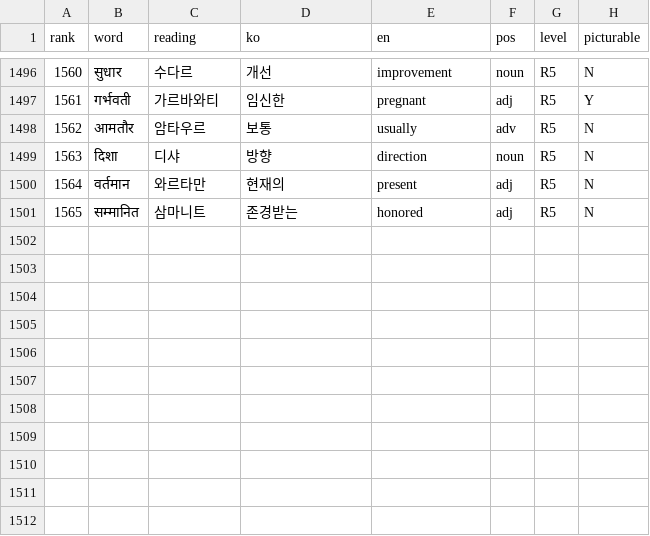
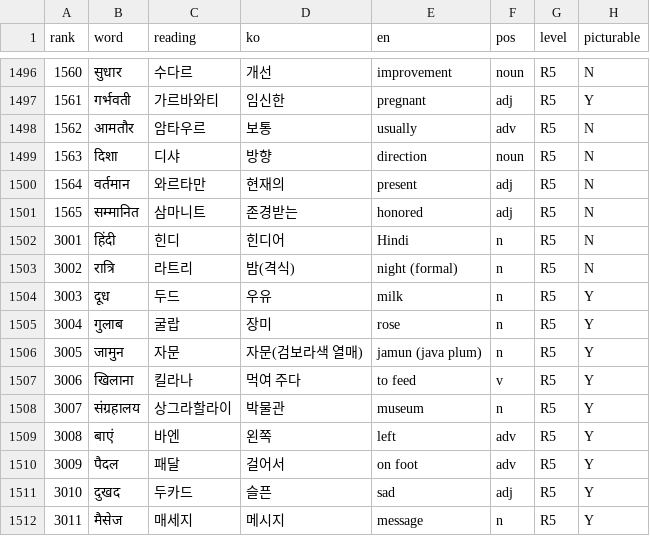
Before and after one commit to talkverselab/talkverse-hi, a CSV file: assets/data/freq/hi_words.csv, drawn as a sheet; only a part is shown, gaps mark what is left out.

```diff
--- a/assets/data/freq/hi_words.csv
+++ b/assets/data/freq/hi_words.csv
@@ -1501 +1501,12 @@ rank,word,reading,ko,en,pos,level,picturable
 1565,सम्मानित,삼마니트,존경받는,honored,adj,R5,N
+3001,हिंदी,힌디,힌디어,Hindi,n,R5,N
+3002,रात्रि,라트리,밤(격식),night (formal),n,R5,N
+3003,दूध,두드,우유,milk,n,R5,Y
+3004,गुलाब,굴랍,장미,rose,n,R5,Y
+3005,जामुन,자문,자문(검보라색 열매),jamun (java plum),n,R5,Y
+3006,खिलाना,킬라나,먹여 주다,to feed,v,R5,Y
+3007,संग्रहालय,상그라할라이,박물관,museum,n,R5,Y
+3008,बाएं,바엔,왼쪽,left,adv,R5,Y
+3009,पैदल,패달,걸어서,on foot,adv,R5,Y
+3010,दुखद,두카드,슬픈,sad,adj,R5,Y
+3011,मैसेज,매세지,메시지,message,n,R5,Y
```
Also changed, not shown: 3 other files.
